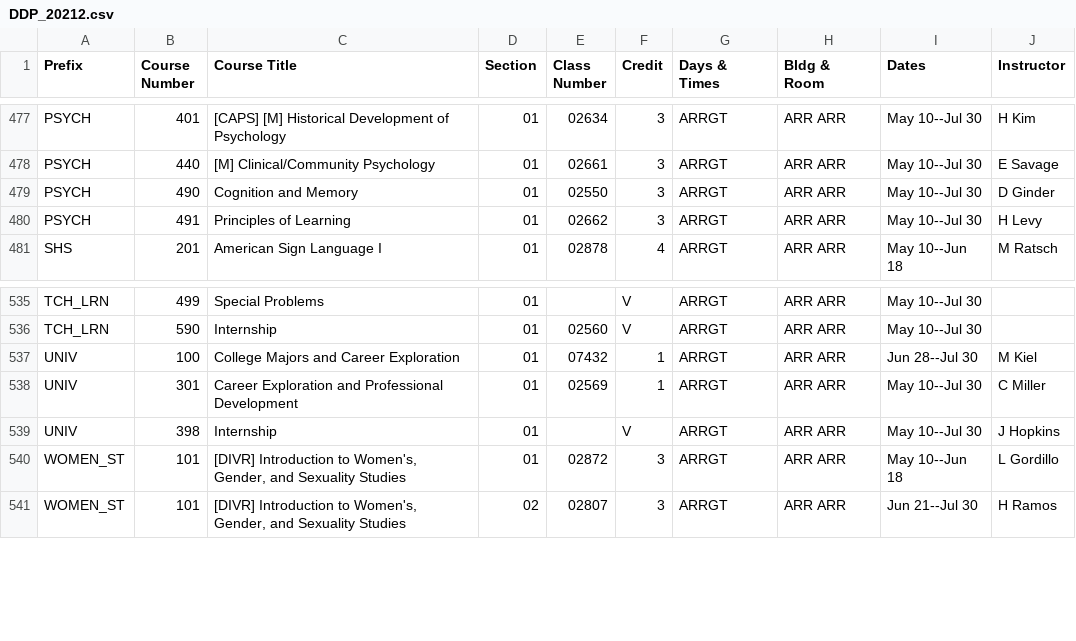
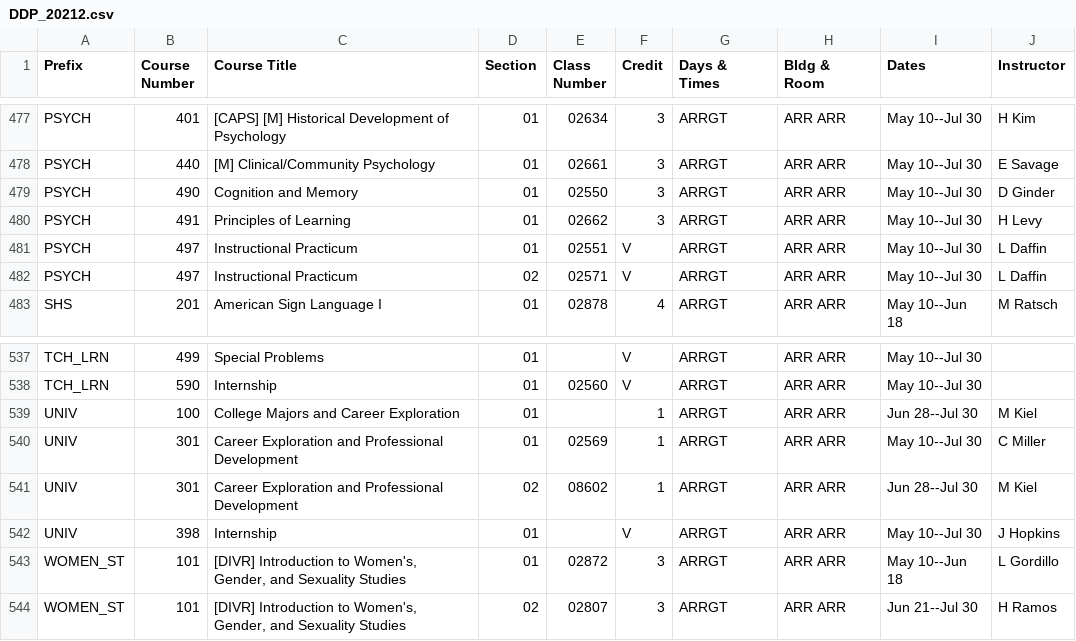
Before and after one commit to shinyamagami/WSU_courses, a CSV file: outputs/DDP_20212.csv, drawn as a sheet; only a part is shown, gaps mark what is left out.

```diff
--- a/outputs/DDP_20212.csv
+++ b/outputs/DDP_20212.csv
@@ -480,2 +480,4 @@ PSYCH,490,Cognition and Memory,01,02550,3,ARRGT,ARR ARR,May 10--Jul 30,D Ginder
 PSYCH,491,Principles of Learning,01,02662,3,ARRGT,ARR ARR,May 10--Jul 30,H Levy
+PSYCH,497,Instructional Practicum,01,02551,V,ARRGT,ARR ARR,May 10--Jul 30,L Daffin
+PSYCH,497,Instructional Practicum,02,02571,V,ARRGT,ARR ARR,May 10--Jul 30,L Daffin
 SHS,201,American Sign Language I,01,02878,4,ARRGT,ARR ARR,May 10--Jun 18,M Ratsch
@@ -536,4 +538,5 @@ TCH_LRN,499,Special Problems,01,"",V,ARRGT,ARR ARR,May 10--Jul 30,""
 TCH_LRN,590,Internship,01,02560,V,ARRGT,ARR ARR,May 10--Jul 30,""
-UNIV,100,College Majors and Career Exploration,01,07432,1,ARRGT,ARR ARR,Jun 28--Jul 30,M Kiel
+UNIV,100,College Majors and Career Exploration,01,"",1,ARRGT,ARR ARR,Jun 28--Jul 30,M Kiel
 UNIV,301,Career Exploration and Professional Development,01,02569,1,ARRGT,ARR ARR,May 10--Jul 30,C Miller
+UNIV,301,Career Exploration and Professional Development,02,08602,1,ARRGT,ARR ARR,Jun 28--Jul 30,M Kiel
 UNIV,398,Internship,01,"",V,ARRGT,ARR ARR,May 10--Jul 30,J Hopkins
```
Also changed, not shown: outputs/Pullman_20213.csv, outputs/Spokane_20212.csv, 14 other files.
